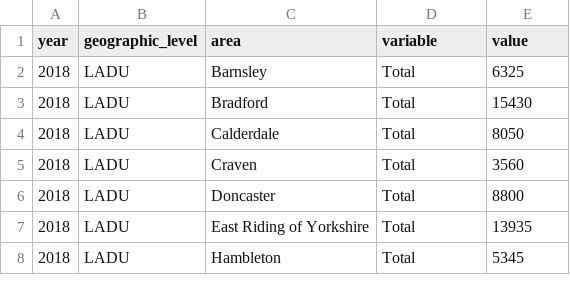
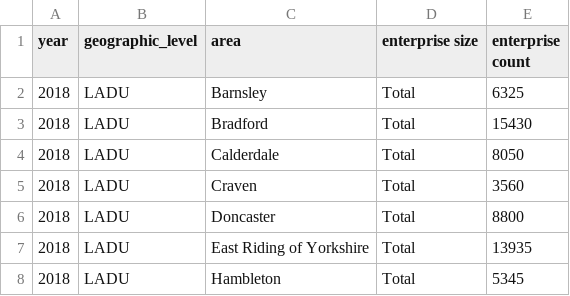
Before and after one commit to dfe-analytical-services/lsip_dashboard, a CSV file: Data/AppData/D_empent_UBC1822.csv, drawn as a sheet; only a part is shown.

```diff
--- a/Data/AppData/D_empent_UBC1822.csv
+++ b/Data/AppData/D_empent_UBC1822.csv
@@ -1,2 +1,2 @@
-"year","geographic_level","area","variable","value"
+"year","geographic_level","area","enterprise size","enterprise count"
 "2018","LADU","Barnsley","Total","6325"
```
Also changed, not shown: Data/AppData/C_enterprise_demo1621.csv, Data/AppData/D_KS4destin_1521.csv, 11 other files.
